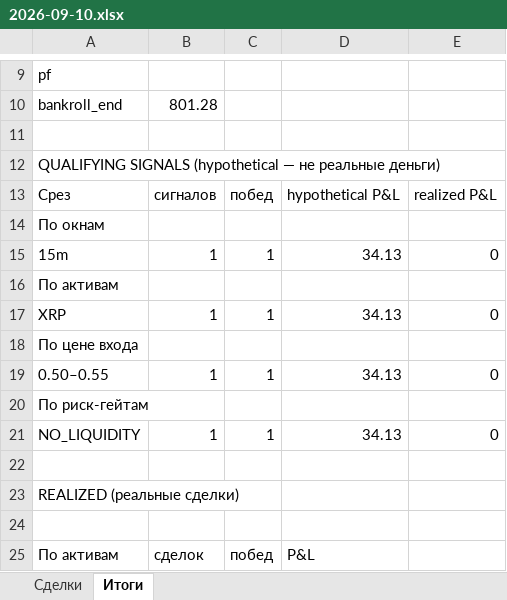
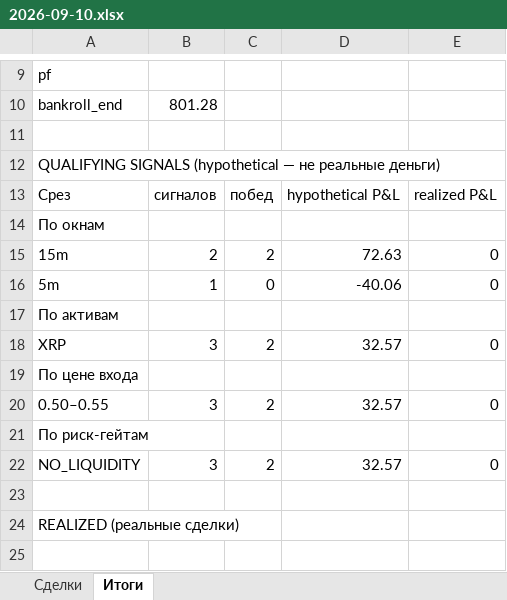
Before and after one commit to n85t594ht5-creator/polybot, an Excel workbook: reports/2026-09-10.xlsx, sheet Итоги, drawn as a sheet; only a part is shown, gaps mark what is left out; the shorter side is filled out with more unchanged rows; values as stored, in another font and other column widths than the file's, no borders; addresses are those after the commit; the diff names each change by its address in the sheet, - before the commit and + after, or states it on an @@ line.

```diff
--- a/reports/2026-09-10.xlsx (sheet Итоги)
+++ b/reports/2026-09-10.xlsx (sheet Итоги)
-B15: 1
+B15: 2
-C15: 1
+C15: 2
-D15: 34.13
+D15: 72.63
+row 16: 5m | 1 | 0 | -40.06 | 0
-B18: 1
+B18: 3
-C18: 1
+C18: 2
-D18: 34.13
+D18: 32.57
-B20: 1
+B20: 3
-C20: 1
+C20: 2
-D20: 34.13
+D20: 32.57
-B22: 1
+B22: 3
-C22: 1
+C22: 2
-D22: 34.13
+D22: 32.57
```
Also changed, not shown: reports/2026-09-09.xlsx, 4 other files.
